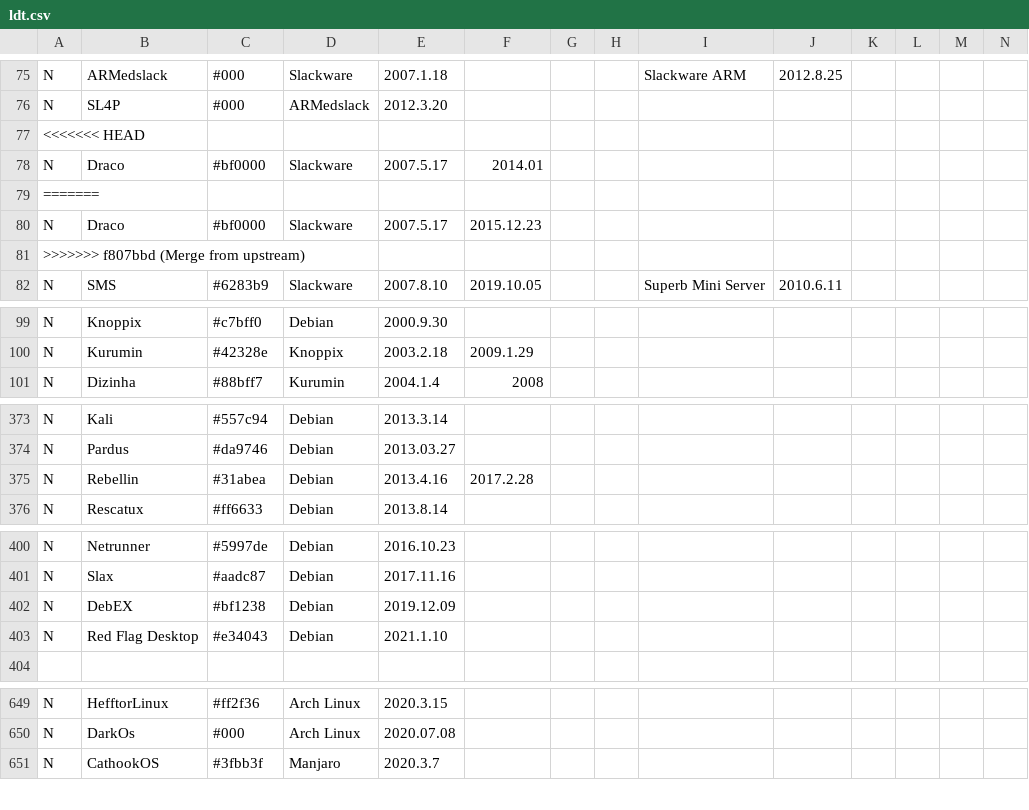
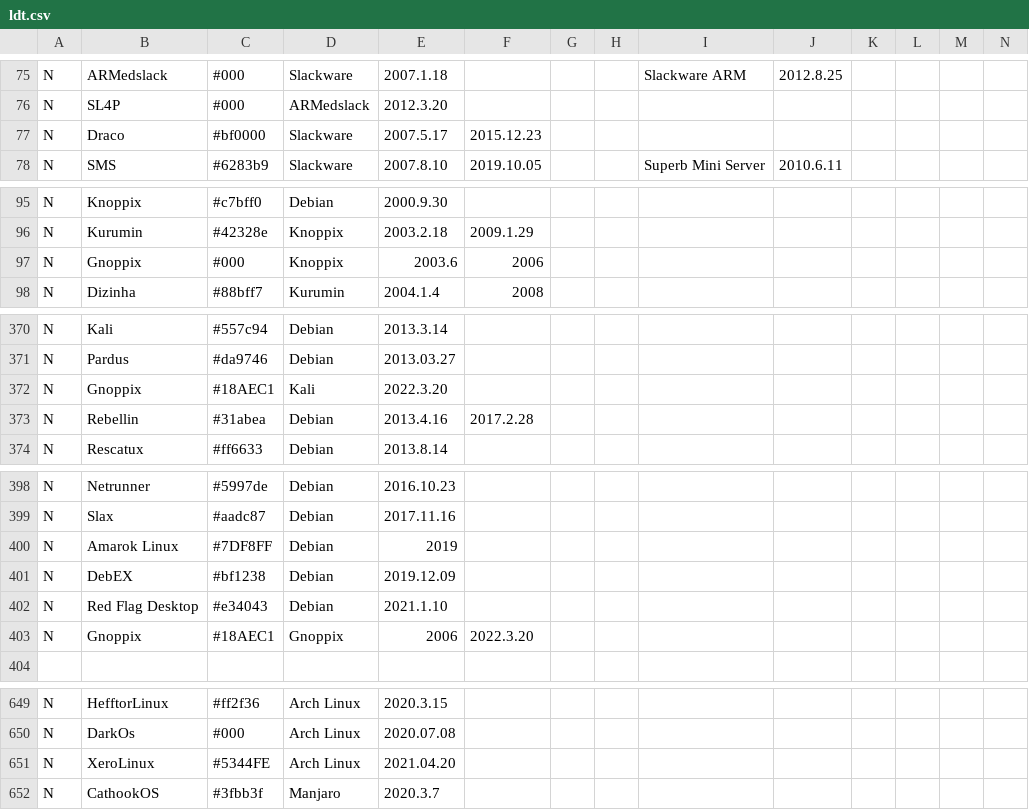
Before and after one commit to OkayPJ/LinuxTimeline-DWiki, a CSV file: ldt.csv, drawn as a sheet; only a part is shown, gaps mark what is left out; removed rows and columns are numbered as before the commit, all else as after; rows hold the shown columns only; the diff names each change by its address in the sheet, - before the commit and + after, or states it on an @@ line.

Commit message:
Update ldt.csv

```diff
--- a/ldt.csv
+++ b/ldt.csv
-row 77: <<<<<<< HEAD
-row 78: N | Draco | #bf0000 | Slackware | 2007.5.17 | 2014.01
-row 79: =======
-row 81: >>>>>>> f807bbd (Merge from upstream)
+row 97: N | Gnoppix | #000 | Knoppix | 2003.6 | 2006
+row 372: N | Gnoppix | #18AEC1 | Kali | 2022.3.20
+row 400: N | Amarok Linux | #7DF8FF | Debian | 2019
+row 403: N | Gnoppix | #18AEC1 | Gnoppix | 2006 | 2022.3.20
+row 651: N | XeroLinux | #5344FE | Arch Linux | 2021.04.20
```
